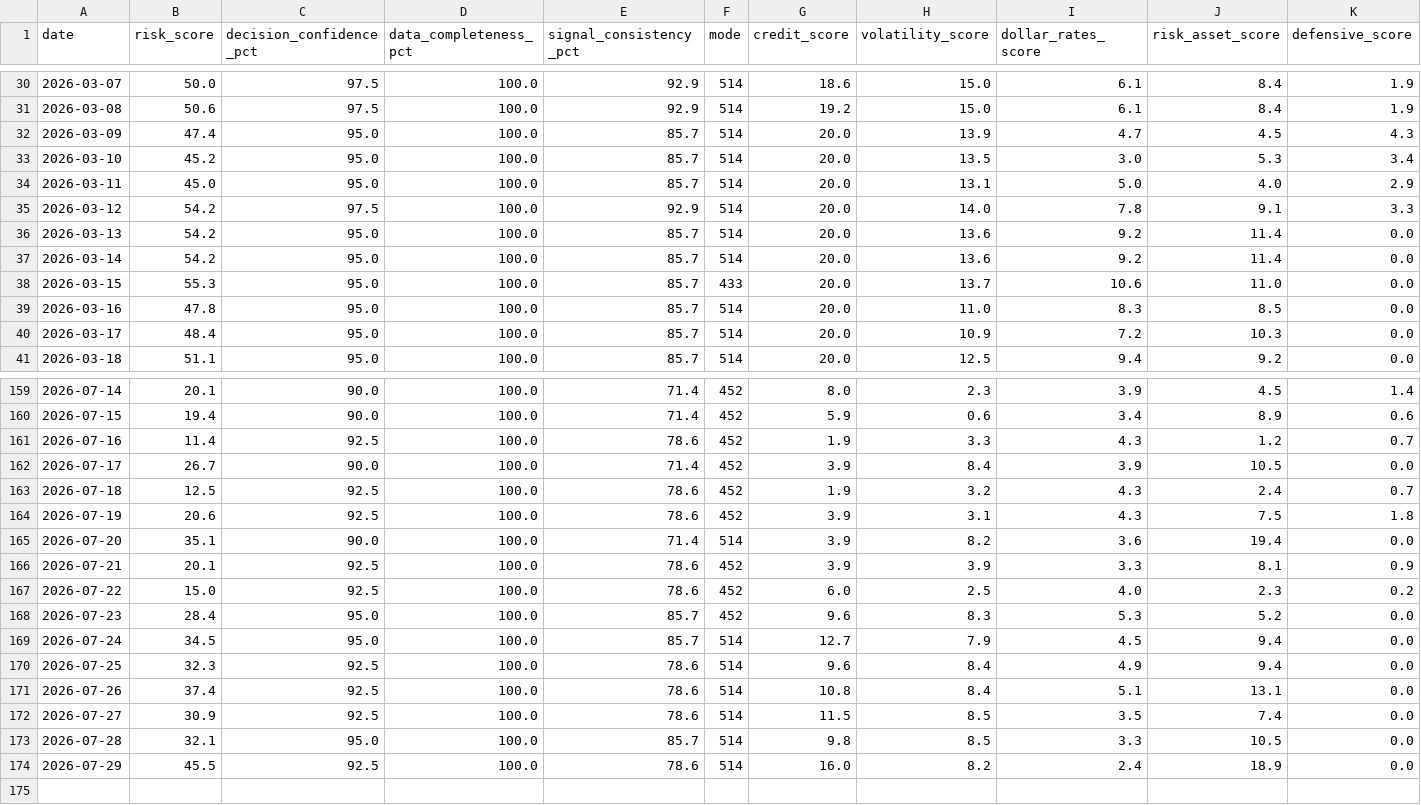
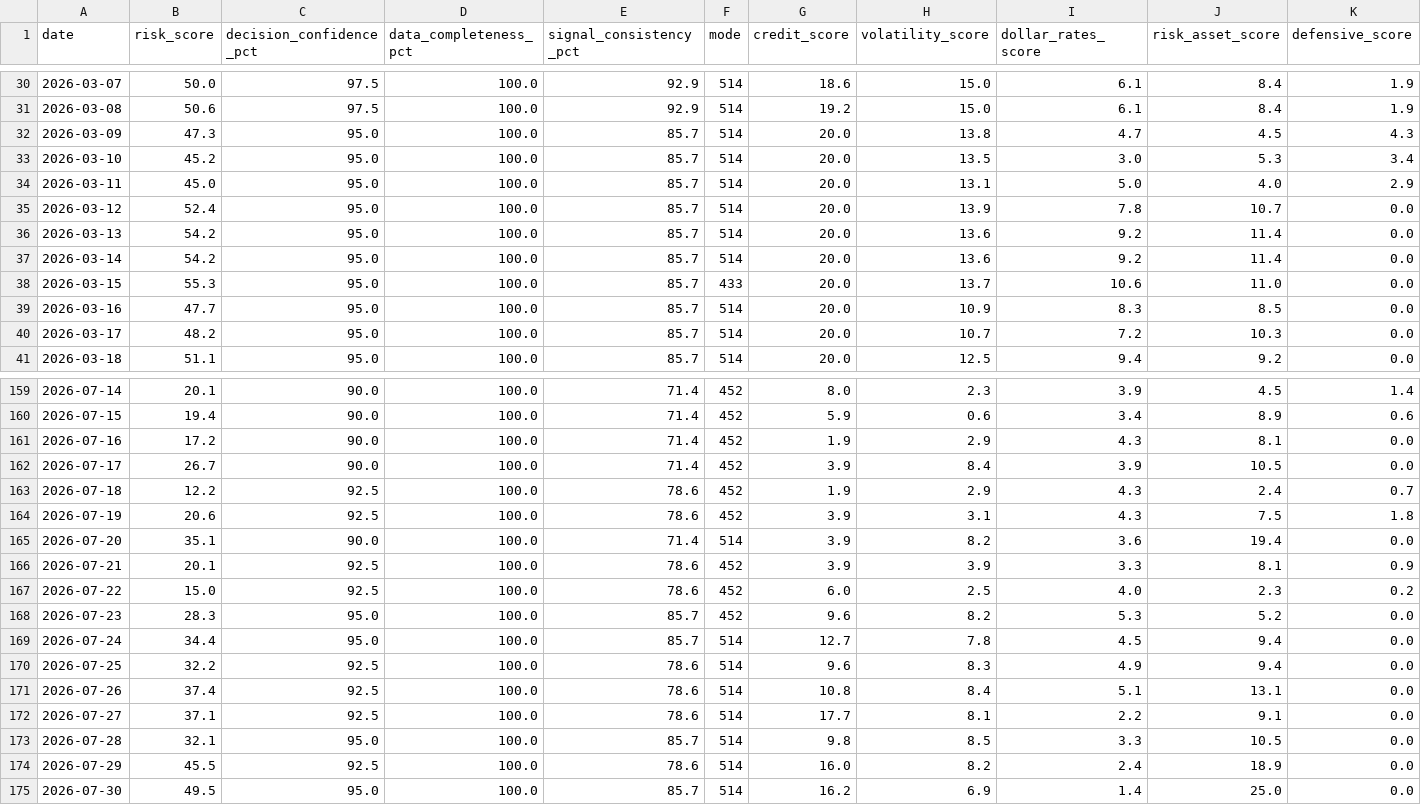
Before and after one commit to stutjeff/pios-capital-flow-engine, a CSV file: data/risk_state_history_180d.csv, drawn as a sheet; only a part is shown, gaps mark what is left out; the diff covers the shown part only.

```diff
--- a/data/risk_state_history_180d.csv
+++ b/data/risk_state_history_180d.csv
@@ -31,6 +31,6 @@ date,risk_score,decision_confidence_pct,data_completeness_pct,signal_consistency
 2026-03-08,50.6,97.5,100.0,92.9,514,19.2,15.0,6.1,8.4,1.9
-2026-03-09,47.4,95.0,100.0,85.7,514,20.0,13.9,4.7,4.5,4.3
+2026-03-09,47.3,95.0,100.0,85.7,514,20.0,13.8,4.7,4.5,4.3
 2026-03-10,45.2,95.0,100.0,85.7,514,20.0,13.5,3.0,5.3,3.4
 2026-03-11,45.0,95.0,100.0,85.7,514,20.0,13.1,5.0,4.0,2.9
-2026-03-12,54.2,97.5,100.0,92.9,514,20.0,14.0,7.8,9.1,3.3
+2026-03-12,52.4,95.0,100.0,85.7,514,20.0,13.9,7.8,10.7,0.0
 2026-03-13,54.2,95.0,100.0,85.7,514,20.0,13.6,9.2,11.4,0.0
@@ -38,4 +38,4 @@ date,risk_score,decision_confidence_pct,data_completeness_pct,signal_consistency
 2026-03-15,55.3,95.0,100.0,85.7,433,20.0,13.7,10.6,11.0,0.0
-2026-03-16,47.8,95.0,100.0,85.7,514,20.0,11.0,8.3,8.5,0.0
-2026-03-17,48.4,95.0,100.0,85.7,514,20.0,10.9,7.2,10.3,0.0
+2026-03-16,47.7,95.0,100.0,85.7,514,20.0,10.9,8.3,8.5,0.0
+2026-03-17,48.2,95.0,100.0,85.7,514,20.0,10.7,7.2,10.3,0.0
 2026-03-18,51.1,95.0,100.0,85.7,514,20.0,12.5,9.4,9.2,0.0
@@ -160,5 +160,5 @@ date,risk_score,decision_confidence_pct,data_completeness_pct,signal_consistency
 2026-07-15,19.4,90.0,100.0,71.4,452,5.9,0.6,3.4,8.9,0.6
-2026-07-16,11.4,92.5,100.0,78.6,452,1.9,3.3,4.3,1.2,0.7
+2026-07-16,17.2,90.0,100.0,71.4,452,1.9,2.9,4.3,8.1,0.0
 2026-07-17,26.7,90.0,100.0,71.4,452,3.9,8.4,3.9,10.5,0.0
-2026-07-18,12.5,92.5,100.0,78.6,452,1.9,3.2,4.3,2.4,0.7
+2026-07-18,12.2,92.5,100.0,78.6,452,1.9,2.9,4.3,2.4,0.7
 2026-07-19,20.6,92.5,100.0,78.6,452,3.9,3.1,4.3,7.5,1.8
@@ -167,8 +167,9 @@ date,risk_score,decision_confidence_pct,data_completeness_pct,signal_consistency
 2026-07-22,15.0,92.5,100.0,78.6,452,6.0,2.5,4.0,2.3,0.2
-2026-07-23,28.4,95.0,100.0,85.7,452,9.6,8.3,5.3,5.2,0.0
-2026-07-24,34.5,95.0,100.0,85.7,514,12.7,7.9,4.5,9.4,0.0
-2026-07-25,32.3,92.5,100.0,78.6,514,9.6,8.4,4.9,9.4,0.0
+2026-07-23,28.3,95.0,100.0,85.7,452,9.6,8.2,5.3,5.2,0.0
+2026-07-24,34.4,95.0,100.0,85.7,514,12.7,7.8,4.5,9.4,0.0
+2026-07-25,32.2,92.5,100.0,78.6,514,9.6,8.3,4.9,9.4,0.0
 2026-07-26,37.4,92.5,100.0,78.6,514,10.8,8.4,5.1,13.1,0.0
-2026-07-27,30.9,92.5,100.0,78.6,514,11.5,8.5,3.5,7.4,0.0
+2026-07-27,37.1,92.5,100.0,78.6,514,17.7,8.1,2.2,9.1,0.0
 2026-07-28,32.1,95.0,100.0,85.7,514,9.8,8.5,3.3,10.5,0.0
 2026-07-29,45.5,92.5,100.0,78.6,514,16.0,8.2,2.4,18.9,0.0
+2026-07-30,49.5,95.0,100.0,85.7,514,16.2,6.9,1.4,25.0,0.0
```
Also changed, not shown: 95 edited cells elsewhere in this file, data/capital_flow_timeseries_180d.csv, data/factor_analysis.csv, 3 other files.
